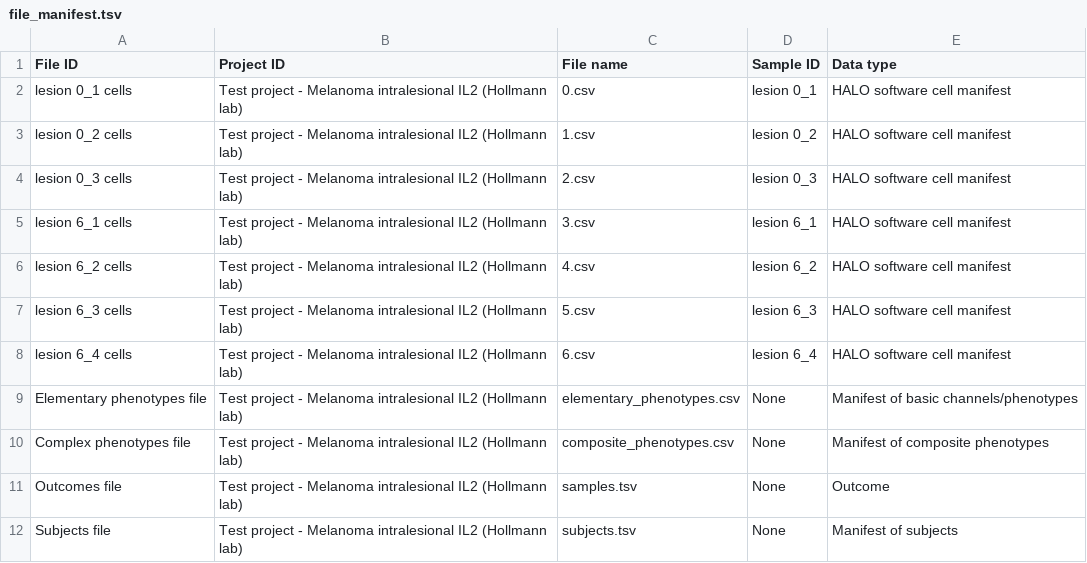
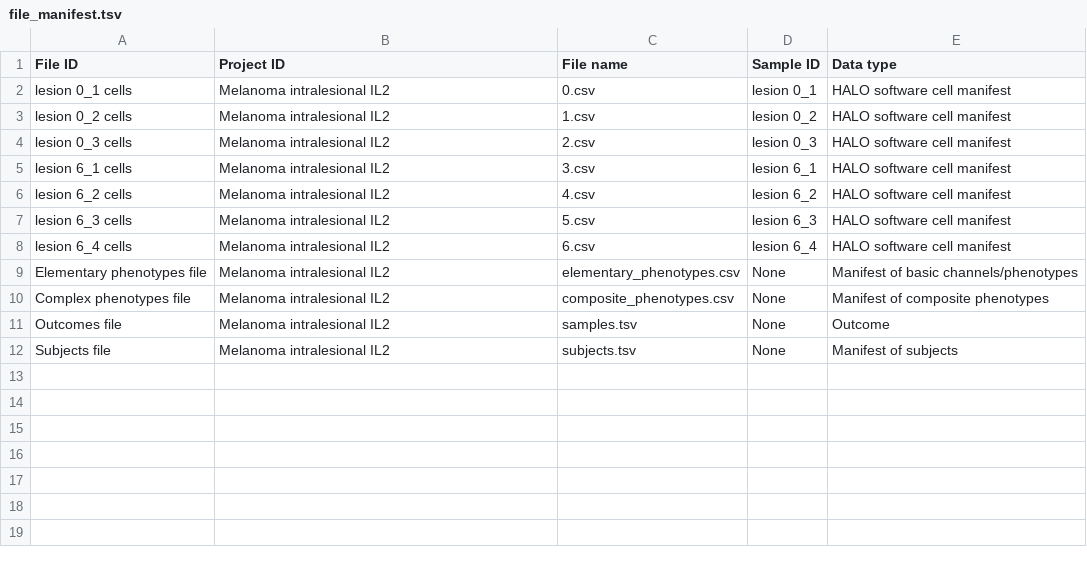
Before and after one commit to nadeemlab/SPT, a TSV file: spatialprofilingtoolbox/test_data/adi_preprocessed_tables/dataset1/file_manifest.tsv, drawn as a sheet.

```diff
--- a/spatialprofilingtoolbox/test_data/adi_preprocessed_tables/dataset1/file_manifest.tsv
+++ b/spatialprofilingtoolbox/test_data/adi_preprocessed_tables/dataset1/file_manifest.tsv
@@ -1,12 +1,12 @@
 File ID	Project ID	File name	Sample ID	Data type
-lesion 0_1 cells	Test project - Melanoma intralesional IL2 (Hollmann lab)	0.csv	lesion 0_1	HALO software cell manifest
-lesion 0_2 cells	Test project - Melanoma intralesional IL2 (Hollmann lab)	1.csv	lesion 0_2	HALO software cell manifest
-lesion 0_3 cells	Test project - Melanoma intralesional IL2 (Hollmann lab)	2.csv	lesion 0_3	HALO software cell manifest
-lesion 6_1 cells	Test project - Melanoma intralesional IL2 (Hollmann lab)	3.csv	lesion 6_1	HALO software cell manifest
-lesion 6_2 cells	Test project - Melanoma intralesional IL2 (Hollmann lab)	4.csv	lesion 6_2	HALO software cell manifest
-lesion 6_3 cells	Test project - Melanoma intralesional IL2 (Hollmann lab)	5.csv	lesion 6_3	HALO software cell manifest
-lesion 6_4 cells	Test project - Melanoma intralesional IL2 (Hollmann lab)	6.csv	lesion 6_4	HALO software cell manifest
-Elementary phenotypes file	Test project - Melanoma intralesional IL2 (Hollmann lab)	elementary_phenotypes.csv	None	Manifest of basic channels/phenotypes
-Complex phenotypes file	Test project - Melanoma intralesional IL2 (Hollmann lab)	composite_phenotypes.csv	None	Manifest of composite phenotypes
-Outcomes file	Test project - Melanoma intralesional IL2 (Hollmann lab)	samples.tsv	None	Outcome
-Subjects file	Test project - Melanoma intralesional IL2 (Hollmann lab)	subjects.tsv	None	Manifest of subjects
+lesion 0_1 cells	Melanoma intralesional IL2	0.csv	lesion 0_1	HALO software cell manifest
+lesion 0_2 cells	Melanoma intralesional IL2	1.csv	lesion 0_2	HALO software cell manifest
+lesion 0_3 cells	Melanoma intralesional IL2	2.csv	lesion 0_3	HALO software cell manifest
+lesion 6_1 cells	Melanoma intralesional IL2	3.csv	lesion 6_1	HALO software cell manifest
+lesion 6_2 cells	Melanoma intralesional IL2	4.csv	lesion 6_2	HALO software cell manifest
+lesion 6_3 cells	Melanoma intralesional IL2	5.csv	lesion 6_3	HALO software cell manifest
+lesion 6_4 cells	Melanoma intralesional IL2	6.csv	lesion 6_4	HALO software cell manifest
+Elementary phenotypes file	Melanoma intralesional IL2	elementary_phenotypes.csv	None	Manifest of basic channels/phenotypes
+Complex phenotypes file	Melanoma intralesional IL2	composite_phenotypes.csv	None	Manifest of composite phenotypes
+Outcomes file	Melanoma intralesional IL2	samples.tsv	None	Outcome
+Subjects file	Melanoma intralesional IL2	subjects.tsv	None	Manifest of subjects
```
Also changed, not shown: 2 other files.
